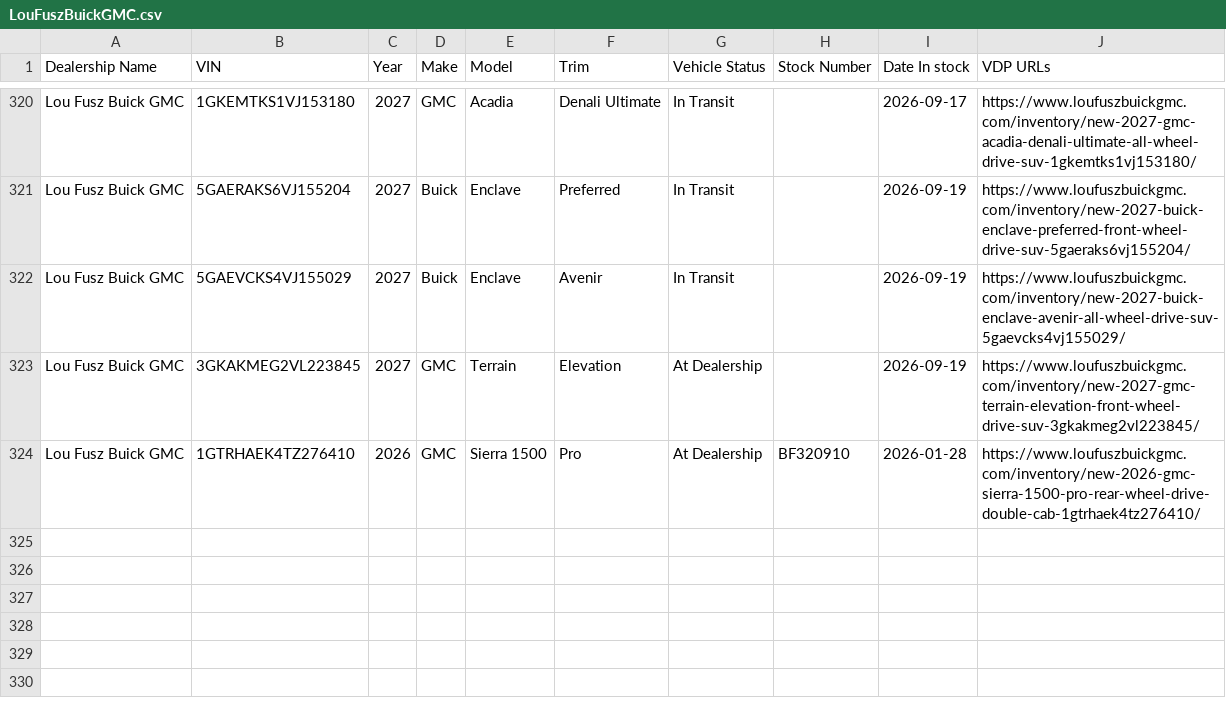
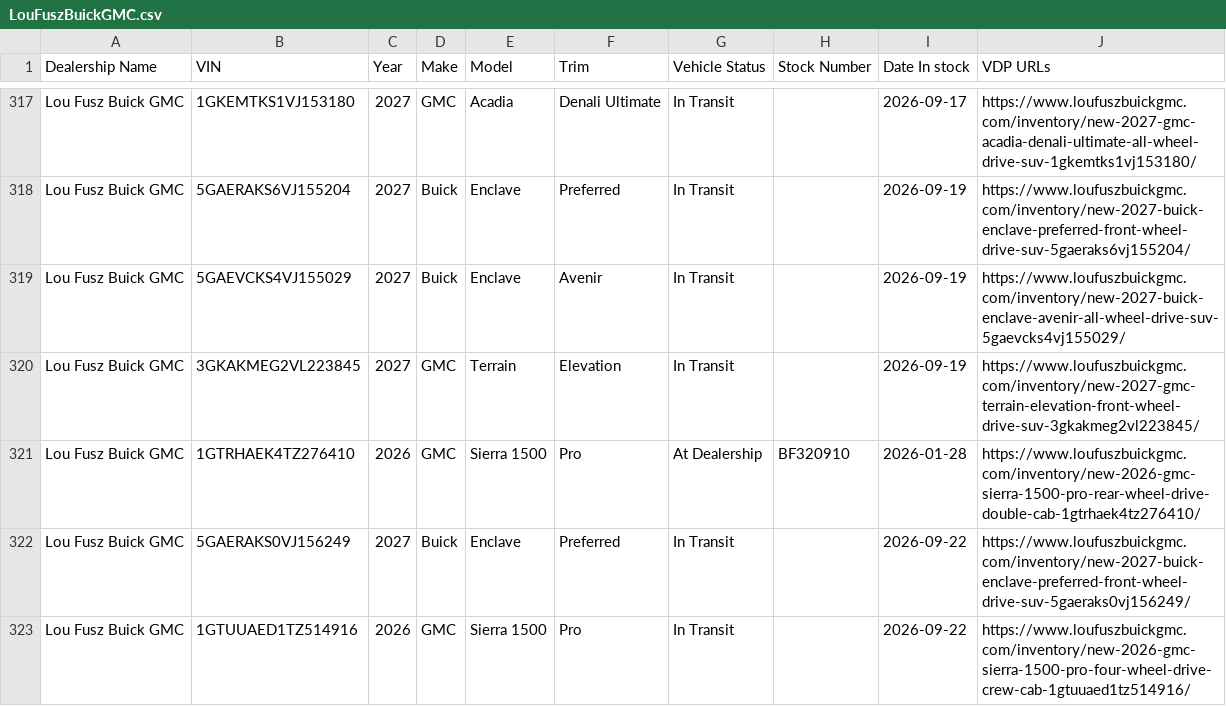
Before and after one commit to JnuruFusz/-lou-fusz-2027-model-pipeline, a CSV file: data/LouFuszBuickGMC.csv, drawn as a sheet; only a part is shown, gaps mark what is left out; the diff covers the shown part only.

```diff
--- a/data/LouFuszBuickGMC.csv
+++ b/data/LouFuszBuickGMC.csv
@@ -322,3 +319,5 @@
 "Lou Fusz Buick GMC",5GAEVCKS4VJ155029,2027,Buick,Enclave,Avenir,"In Transit",,2026-09-19,https://www.loufuszbuickgmc.com/inventory/new-2027-buick-enclave-avenir-all-wheel-drive-suv-5gaevcks4vj155029/
-"Lou Fusz Buick GMC",3GKAKMEG2VL223845,2027,GMC,Terrain,Elevation,"At Dealership",,2026-09-19,https://www.loufuszbuickgmc.com/inventory/new-2027-gmc-terrain-elevation-front-wheel-drive-suv-3gkakmeg2vl223845/
+"Lou Fusz Buick GMC",3GKAKMEG2VL223845,2027,GMC,Terrain,Elevation,"In Transit",,2026-09-19,https://www.loufuszbuickgmc.com/inventory/new-2027-gmc-terrain-elevation-front-wheel-drive-suv-3gkakmeg2vl223845/
 "Lou Fusz Buick GMC",1GTRHAEK4TZ276410,2026,GMC,"Sierra 1500",Pro,"At Dealership",BF320910,2026-01-28,https://www.loufuszbuickgmc.com/inventory/new-2026-gmc-sierra-1500-pro-rear-wheel-drive-double-cab-1gtrhaek4tz276410/
+"Lou Fusz Buick GMC",5GAERAKS0VJ156249,2027,Buick,Enclave,Preferred,"In Transit",,2026-09-22,https://www.loufuszbuickgmc.com/inventory/new-2027-buick-enclave-preferred-front-wheel-drive-suv-5gaeraks0vj156249/
+"Lou Fusz Buick GMC",1GTUUAED1TZ514916,2026,GMC,"Sierra 1500",Pro,"In Transit",,2026-09-22,https://www.loufuszbuickgmc.com/inventory/new-2026-gmc-sierra-1500-pro-four-wheel-drive-crew-cab-1gtuuaed1tz514916/
```
Also changed, not shown: 4 added rows, 3 removed rows and 1 edited cell elsewhere in this file, data/FuszToyota.csv, data/KIAMoline.csv, 12 other files.
